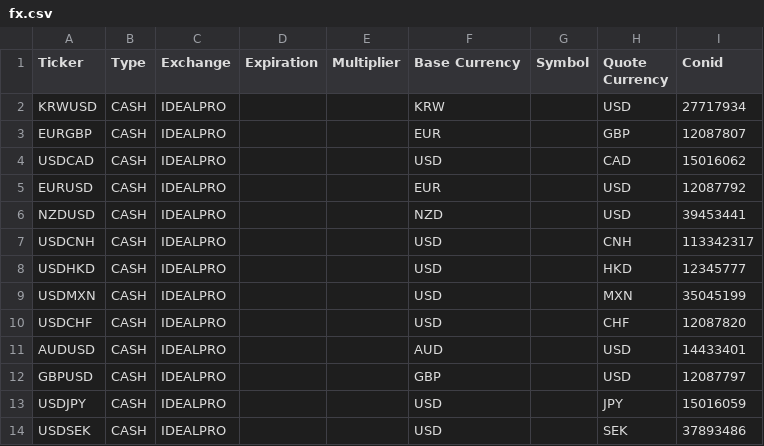
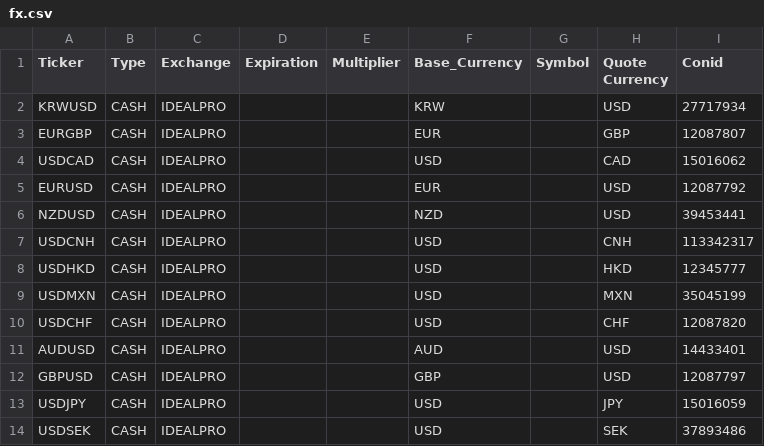
Before and after one commit to kustex/Macro-Report, a CSV file: tickers/fx.csv, drawn as a sheet.

```diff
--- a/tickers/fx.csv
+++ b/tickers/fx.csv
@@ -1,2 +1,2 @@
-Ticker,Type,Exchange,Expiration,Multiplier,Base Currency,Symbol,Quote Currency,Conid
+Ticker,Type,Exchange,Expiration,Multiplier,Base_Currency,Symbol,Quote Currency,Conid
 KRWUSD,CASH,IDEALPRO,,,KRW,,USD,27717934
```
Also changed, not shown: tickers/fx_etf.csv, 3 other files.
